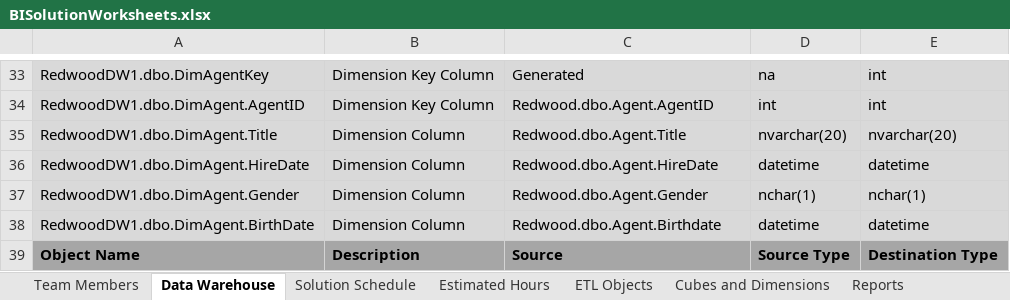
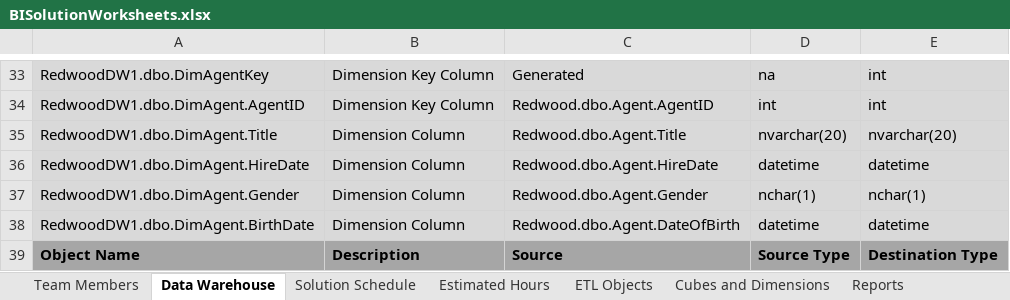
Before and after one commit to xdrtb/RedwoodDW1, an Excel workbook: Solution Documents/BISolutionWorksheets.xlsx, sheet Data Warehouse, drawn as a sheet; only a part is shown, gaps mark what is left out; values as stored, in another font and other column widths than the file's, no borders; the diff names each change by its address in the sheet, - before the commit and + after, or states it on an @@ line.

Commit message:
DOB

```diff
--- a/Solution Documents/BISolutionWorksheets.xlsx (sheet Data Warehouse)
+++ b/Solution Documents/BISolutionWorksheets.xlsx (sheet Data Warehouse)
-C38: Redwood.dbo.Agent.Birthdate
+C38: Redwood.dbo.Agent.DateOfBirth
```
